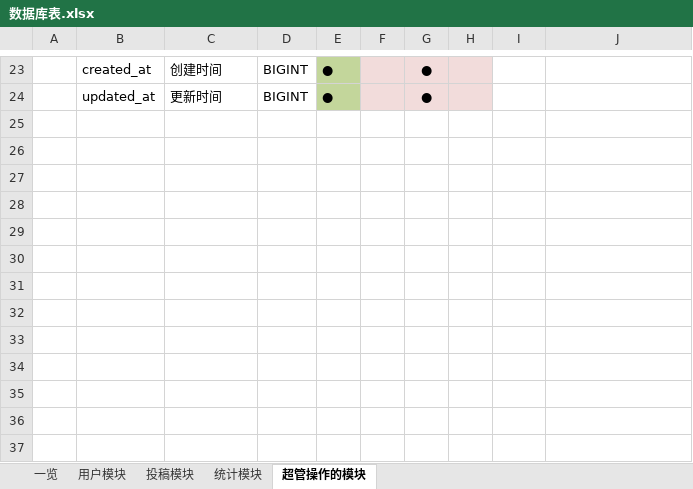
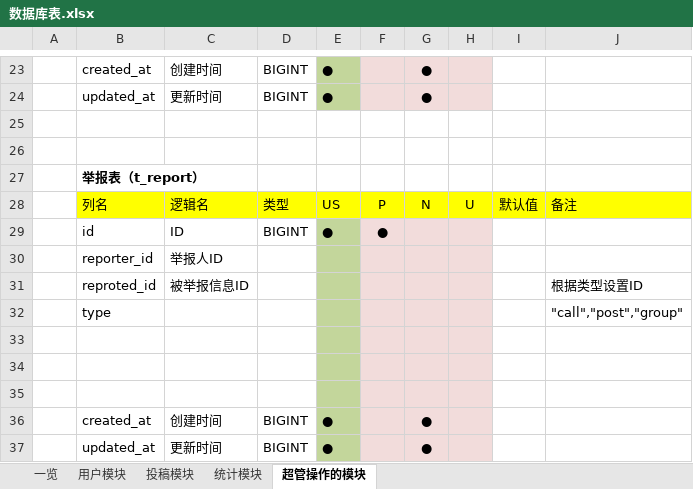
Before and after one commit to Junesui/social_app, an Excel workbook: docs/数据库表.xlsx, sheet 超管操作的模块, drawn as a sheet; only a part is shown, gaps mark what is left out; values as stored, in another font and other column widths than the file's, no borders; the diff names each change by its address in the sheet, - before the commit and + after, or states it on an @@ line.

```diff
--- a/docs/数据库表.xlsx (sheet 超管操作的模块)
+++ b/docs/数据库表.xlsx (sheet 超管操作的模块)
+row 25: (empty)
+row 26: (empty)
+row 27:  | 举报表（t_report）
+row 28:  | 列名 | 逻辑名 | 类型 | US | P | N | U | 默认值 | 备注
+row 29:  | id | ID | BIGINT | ● | ●
+row 30:  | reporter_id | 举报人ID
+row 31:  | reproted_id | 被举报信息ID |  |  |  |  |  |  | 根据类型设置ID
+row 32:  | type |  |  |  |  |  |  |  | "call","post","group"
+row 33: (empty)
+row 34: (empty)
+row 35: (empty)
+row 36:  | created_at | 创建时间 | BIGINT | ● |  | ●
+row 37:  | updated_at | 更新时间 | BIGINT | ● |  | ●
```
Also changed, not shown: sheet 用户模块, sheet 一览.
